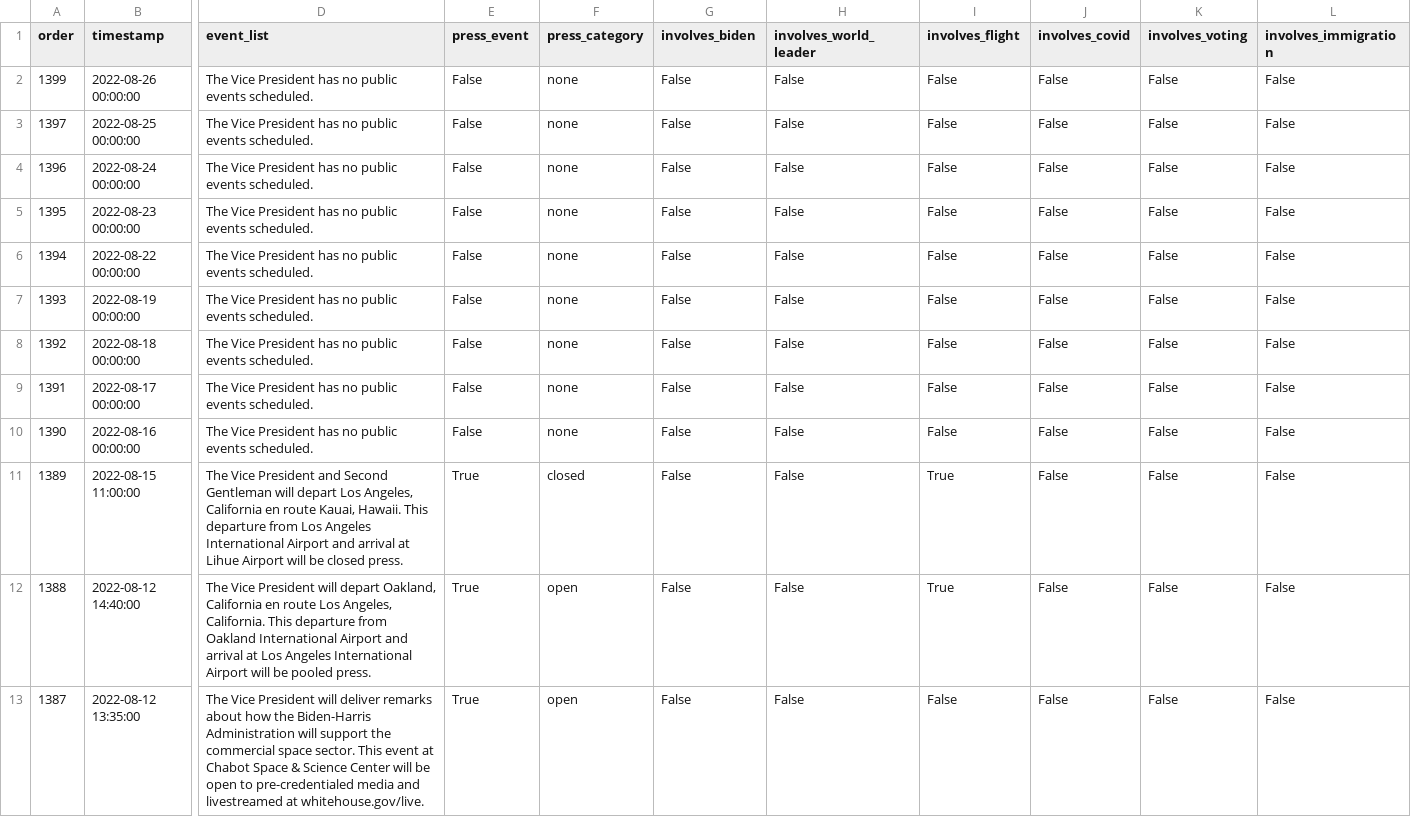
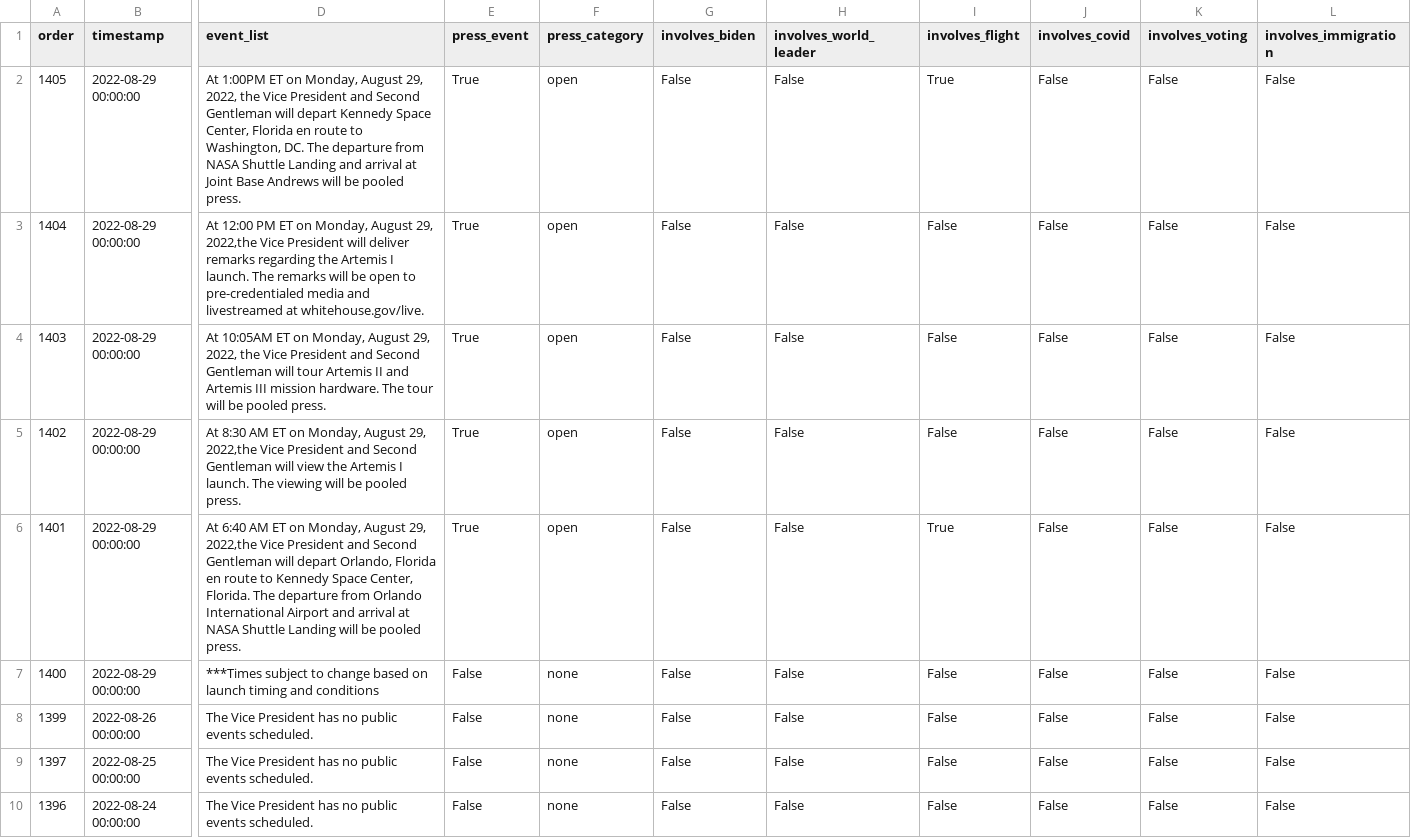
Before and after one commit to datadesk/kamala-harris-schedules, a CSV file: data.csv, drawn as a sheet; only a part is shown, gaps mark what is left out; the shorter side is filled out with more unchanged rows; rows hold the shown columns only; the diff names each change by its address in the sheet, - before the commit and + after, or states it on an @@ line.

```diff
--- a/data.csv
+++ b/data.csv
+row 2: 1405 | 2022-08-29 00:00:00 | At 1:00PM ET on Monday, August 29, 2022, the Vice President and Second Gentleman will depart Kennedy Space Center, Florida en route to Washington, DC. The departure from NASA Shuttle Landing and arrival at Joint Base Andrews will be pooled press. | True | open | False | False | True | False | False | False
+row 3: 1404 | 2022-08-29 00:00:00 | At 12:00 PM ET on Monday, August 29, 2022,the Vice President will deliver remarks regarding the Artemis I launch. The remarks will be open to pre-credentialed media and livestreamed at whitehouse.gov/live. | True | open | False | False | False | False | False | False
+row 4: 1403 | 2022-08-29 00:00:00 | At 10:05AM ET on Monday, August 29, 2022, the Vice President and Second Gentleman will tour Artemis II and Artemis III mission hardware. The tour will be pooled press. | True | open | False | False | False | False | False | False
+row 5: 1402 | 2022-08-29 00:00:00 | At 8:30 AM ET on Monday, August 29, 2022,the Vice President and Second Gentleman will view the Artemis I launch. The viewing will be pooled press. | True | open | False | False | False | False | False | False
+row 6: 1401 | 2022-08-29 00:00:00 | At 6:40 AM ET on Monday, August 29, 2022,the Vice President and Second Gentleman will depart Orlando, Florida en route to Kennedy Space Center, Florida. The departure from Orlando International Airport and arrival at NASA Shuttle Landing will be pooled press. | True | open | False | False | True | False | False | False
+row 7: 1400 | 2022-08-29 00:00:00 | ***Times subject to change based on launch timing and conditions | False | none | False | False | False | False | False | False
```
